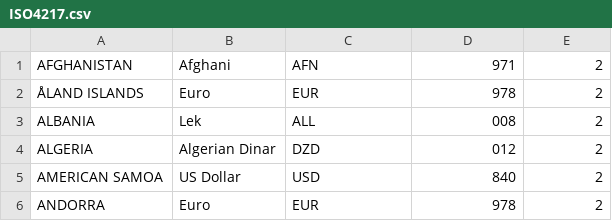
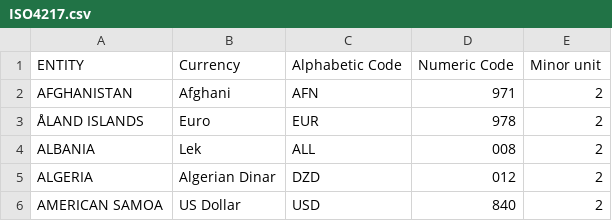
Before and after one commit to MartinBenjamin/AngularCore, a CSV file: Data/ISO4217.csv, drawn as a sheet; only a part is shown; the shorter side is filled out with more unchanged rows.

```diff
--- a/Data/ISO4217.csv
+++ b/Data/ISO4217.csv
@@ -1 +1,2 @@
+ENTITY,Currency,Alphabetic Code,Numeric Code,Minor unit
 AFGHANISTAN,Afghani,AFN,971,2
```
Also changed, not shown: 1 other file.
